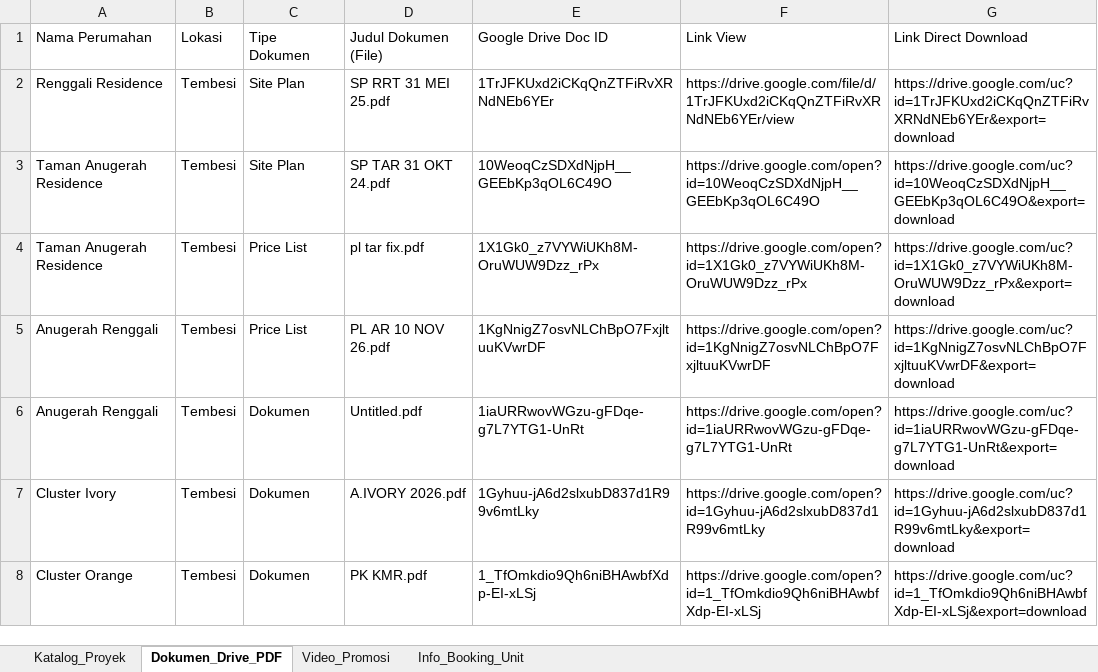
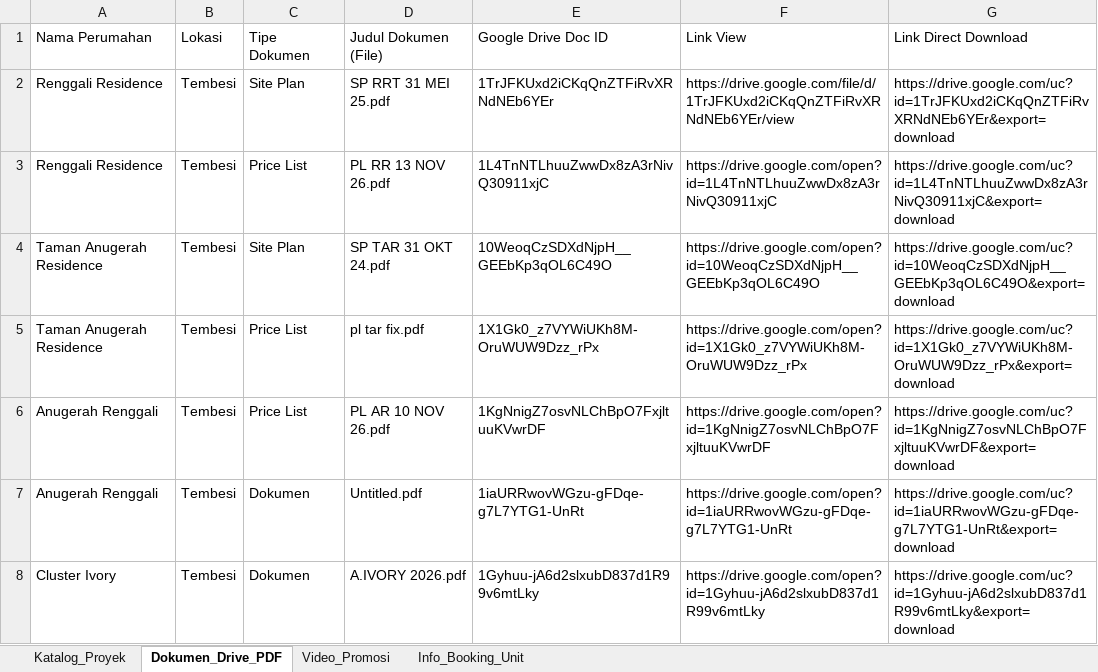
Before and after one commit to franssaut/scraprenggali, an Excel workbook: hasil_scraping_renggali.xlsx, sheet Dokumen_Drive_PDF, drawn as a sheet; only a part is shown; the shorter side is filled out with more unchanged rows; values as stored, in another font and other column widths than the file's, no borders; the diff names each change by its address in the sheet, - before the commit and + after, or states it on an @@ line.

```diff
--- a/hasil_scraping_renggali.xlsx (sheet Dokumen_Drive_PDF)
+++ b/hasil_scraping_renggali.xlsx (sheet Dokumen_Drive_PDF)
+row 3: Renggali Residence | Tembesi | Price List | PL RR 13 NOV 26.pdf | 1L4TnNTLhuuZwwDx8zA3rNivQ30911xjC | https://drive.google.com/open?id=1L4TnNTLhuuZwwDx8zA3rNivQ30911xjC | https://drive.google.com/uc?id=1L4TnNTLhuuZwwDx8zA3rNivQ30911xjC&export=download
```
Also changed, not shown: sheet Katalog_Proyek, sheet Video_Promosi, 4 other files.
